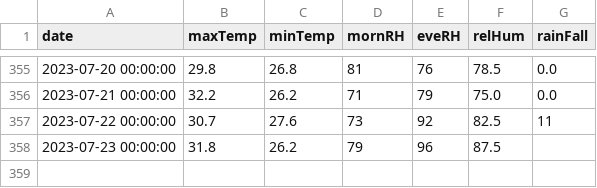
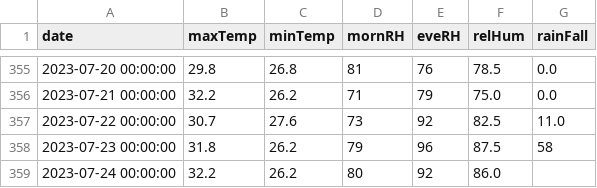
Before and after one commit to kaustuvchatterjee/vskp, a CSV file: vskp_data.csv, drawn as a sheet; only a part is shown, gaps mark what is left out.

```diff
--- a/vskp_data.csv
+++ b/vskp_data.csv
@@ -356,3 +356,4 @@ date,maxTemp,minTemp,mornRH,eveRH,relHum,rainFall
 2023-07-21 00:00:00,32.2,26.2,71,79,75.0,0.0
-2023-07-22 00:00:00,30.7,27.6,73,92,82.5,11
-2023-07-23 00:00:00,31.8,26.2,79,96,87.5,
+2023-07-22 00:00:00,30.7,27.6,73,92,82.5,11.0
+2023-07-23 00:00:00,31.8,26.2,79,96,87.5,58
+2023-07-24 00:00:00,32.2,26.2,80,92,86.0,
```
